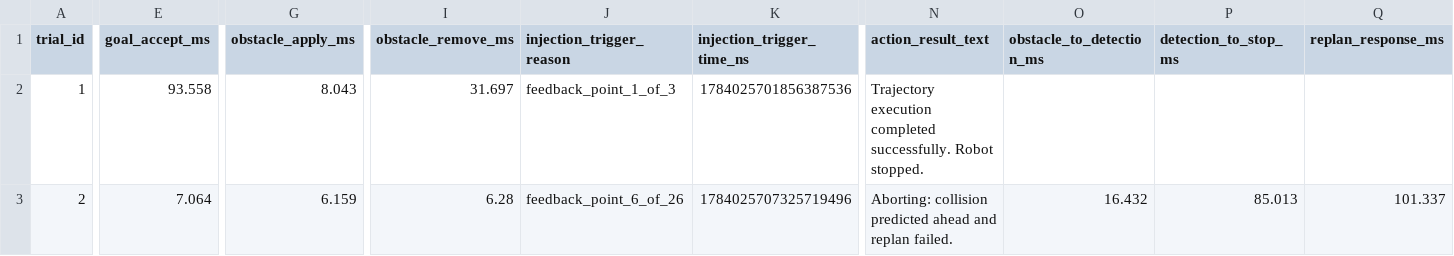
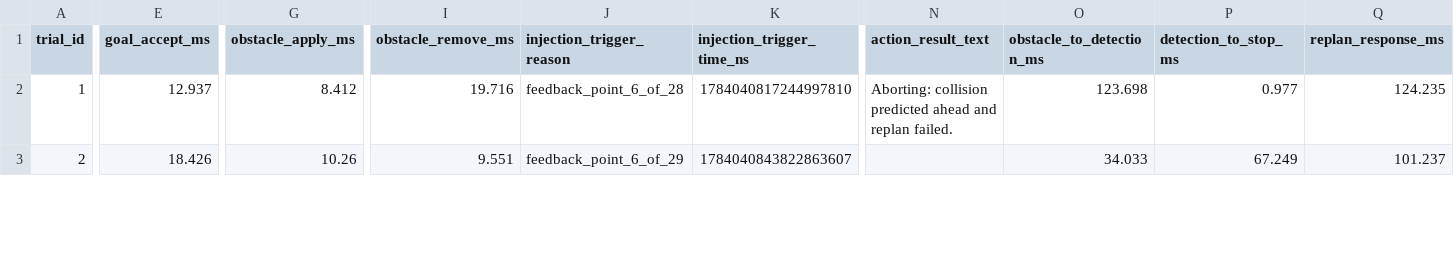
Before and after one commit to lucaspinacosta/Fortis_KPI, a CSV file: KPI/TE02_020/te02_020_live_trial_results.csv, drawn as a sheet; only a part is shown, gaps mark what is left out; the diff covers the shown part only; the diff names each change by its address in the sheet, - before the commit and + after, or states it on an @@ line.

Commit message:
feat(KPI): update live summary and trial results for TE02_020

```diff
--- a/KPI/TE02_020/te02_020_live_trial_results.csv
+++ b/KPI/TE02_020/te02_020_live_trial_results.csv
-E2 (goal_accept_ms): 93.558
+E2 (goal_accept_ms): 12.937
-G2 (obstacle_apply_ms): 8.043
+G2 (obstacle_apply_ms): 8.412
-I2 (obstacle_remove_ms): 31.697
+I2 (obstacle_remove_ms): 19.716
-J2 (injection_trigger_reason): feedback_point_1_of_3
+J2 (injection_trigger_reason): feedback_point_6_of_28
-K2 (injection_trigger_time_ns): 1784025701856387536
+K2 (injection_trigger_time_ns): 1784040817244997810
-N2 (action_result_text): Trajectory execution completed successfully. Robot stopped.
+N2 (action_result_text): Aborting: collision predicted ahead and replan failed.
-O2 (obstacle_to_detection_ms): (empty)
+O2 (obstacle_to_detection_ms): 123.698
-P2 (detection_to_stop_ms): (empty)
+P2 (detection_to_stop_ms): 0.977
-Q2 (replan_response_ms): (empty)
+Q2 (replan_response_ms): 124.235
-E3 (goal_accept_ms): 7.064
+E3 (goal_accept_ms): 18.426
-G3 (obstacle_apply_ms): 6.159
+G3 (obstacle_apply_ms): 10.26
-I3 (obstacle_remove_ms): 6.28
+I3 (obstacle_remove_ms): 9.551
-J3 (injection_trigger_reason): feedback_point_6_of_26
+J3 (injection_trigger_reason): feedback_point_6_of_29
-K3 (injection_trigger_time_ns): 1784025707325719496
+K3 (injection_trigger_time_ns): 1784040843822863607
-N3 (action_result_text): Aborting: collision predicted ahead and replan failed.
+N3 (action_result_text): (empty)
-O3 (obstacle_to_detection_ms): 16.432
+O3 (obstacle_to_detection_ms): 34.033
-P3 (detection_to_stop_ms): 85.013
+P3 (detection_to_stop_ms): 67.249
-Q3 (replan_response_ms): 101.337
+Q3 (replan_response_ms): 101.237
```
Also changed, not shown: 125 edited cells elsewhere in this file, KPI/TE02_020/te02_020_live_summary.csv, 5 other files.
